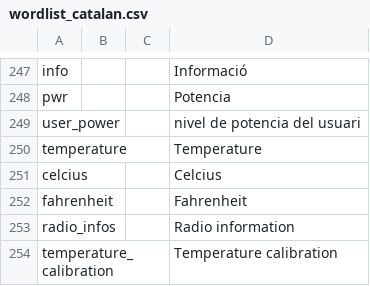
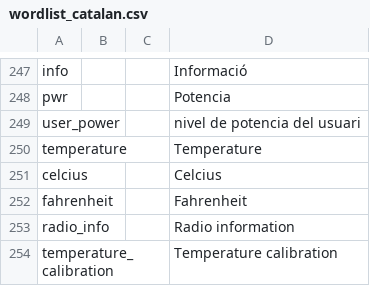
Before and after one commit to vk7js/voice-prompts, a CSV file: languages/catalan/wordlist_catalan.csv, drawn as a sheet; only a part is shown, gaps mark what is left out.

Commit message:
Rename radio_infos to radio_info.

```diff
--- a/languages/catalan/wordlist_catalan.csv
+++ b/languages/catalan/wordlist_catalan.csv
@@ -252,3 +252,3 @@ celcius,,,Celcius
 fahrenheit,,,Fahrenheit
-radio_infos,,,Radio information
+radio_info,,,Radio information
 temperature_calibration,,,Temperature calibration
```
Also changed, not shown: languages/chinese/wordlist_chinese.csv, languages/czech/wordlist_czech.csv, 13 other files.
